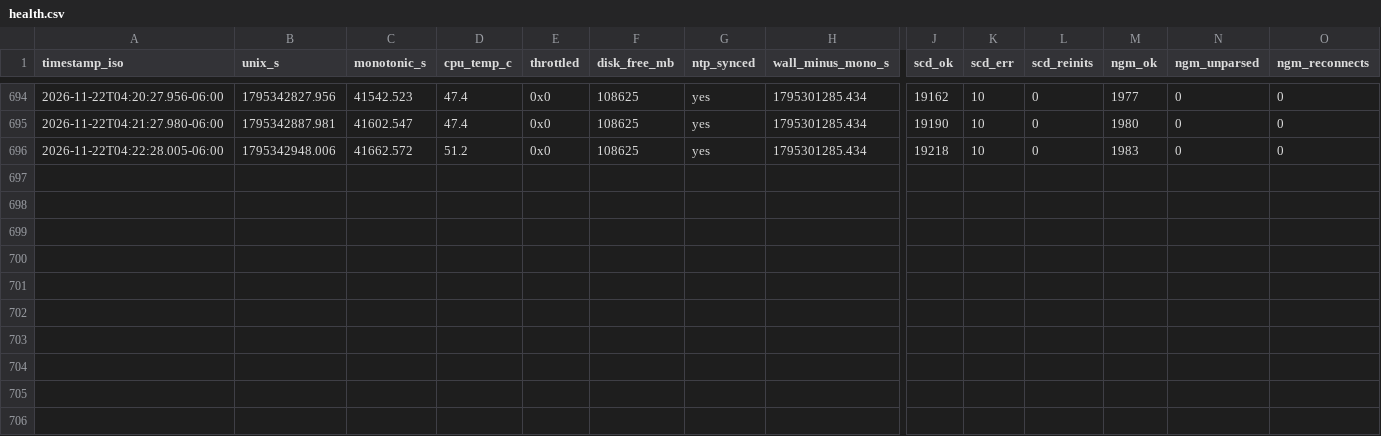
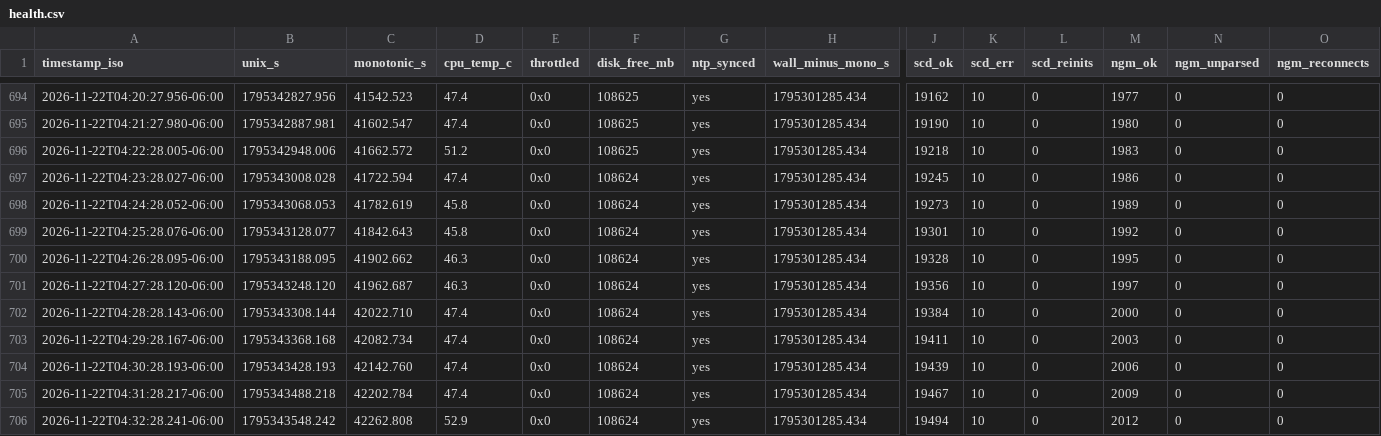
Before and after one commit to Ishrat2110/pi-data, a CSV file: data/run_20261121_164436/health.csv, drawn as a sheet; only a part is shown, gaps mark what is left out; rows hold the shown columns only; the diff names each change by its address in the sheet, - before the commit and + after, or states it on an @@ line.

```diff
--- a/data/run_20261121_164436/health.csv
+++ b/data/run_20261121_164436/health.csv
+row 697: 2026-11-22T04:23:28.027-06:00 | 1795343008.028 | 41722.594 | 47.4 | 0x0 | 108624 | yes | 1795301285.434 | 19245 | 10 | 0 | 1986 | 0 | 0
+row 698: 2026-11-22T04:24:28.052-06:00 | 1795343068.053 | 41782.619 | 45.8 | 0x0 | 108624 | yes | 1795301285.434 | 19273 | 10 | 0 | 1989 | 0 | 0
+row 699: 2026-11-22T04:25:28.076-06:00 | 1795343128.077 | 41842.643 | 45.8 | 0x0 | 108624 | yes | 1795301285.434 | 19301 | 10 | 0 | 1992 | 0 | 0
+row 700: 2026-11-22T04:26:28.095-06:00 | 1795343188.095 | 41902.662 | 46.3 | 0x0 | 108624 | yes | 1795301285.434 | 19328 | 10 | 0 | 1995 | 0 | 0
+row 701: 2026-11-22T04:27:28.120-06:00 | 1795343248.120 | 41962.687 | 46.3 | 0x0 | 108624 | yes | 1795301285.434 | 19356 | 10 | 0 | 1997 | 0 | 0
+row 702: 2026-11-22T04:28:28.143-06:00 | 1795343308.144 | 42022.710 | 47.4 | 0x0 | 108624 | yes | 1795301285.434 | 19384 | 10 | 0 | 2000 | 0 | 0
+row 703: 2026-11-22T04:29:28.167-06:00 | 1795343368.168 | 42082.734 | 47.4 | 0x0 | 108624 | yes | 1795301285.434 | 19411 | 10 | 0 | 2003 | 0 | 0
+row 704: 2026-11-22T04:30:28.193-06:00 | 1795343428.193 | 42142.760 | 47.4 | 0x0 | 108624 | yes | 1795301285.434 | 19439 | 10 | 0 | 2006 | 0 | 0
+row 705: 2026-11-22T04:31:28.217-06:00 | 1795343488.218 | 42202.784 | 47.4 | 0x0 | 108624 | yes | 1795301285.434 | 19467 | 10 | 0 | 2009 | 0 | 0
+row 706: 2026-11-22T04:32:28.241-06:00 | 1795343548.242 | 42262.808 | 52.9 | 0x0 | 108624 | yes | 1795301285.434 | 19494 | 10 | 0 | 2012 | 0 | 0
```
Also changed, not shown: data/run_20261121_164436/ngm1.csv, data/run_20261121_164436/room_scd30/scd30_room_events.csv, 4 other files.
